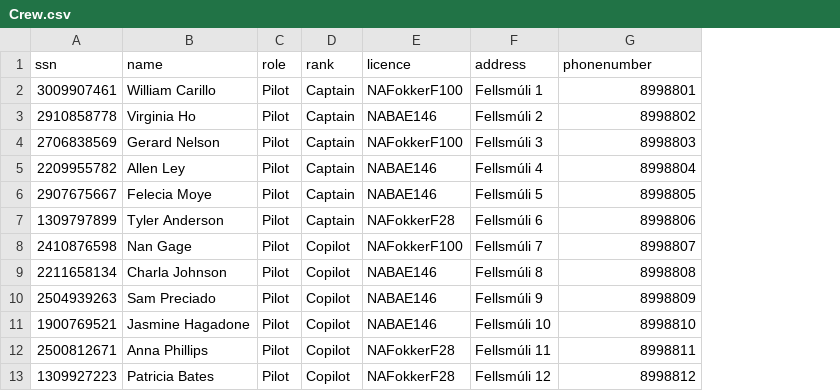
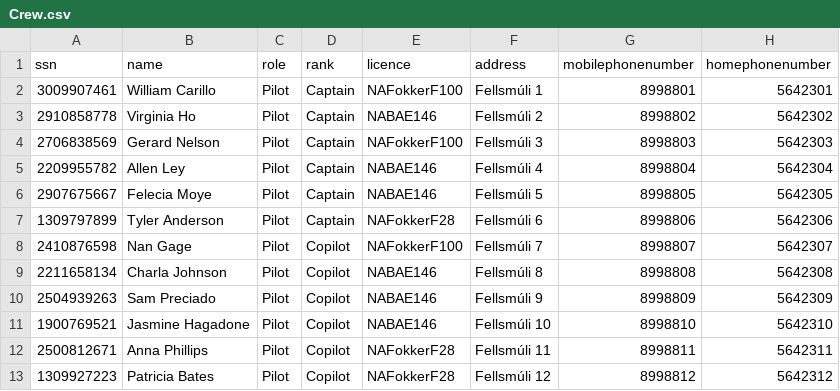
Before and after one commit to DonNinja/VLN-1, a CSV file: STUDENTDATA/Crew.csv, drawn as a sheet; only a part is shown; the diff names each change by its address in the sheet, - before the commit and + after, or states it on an @@ line.

Commit message:
Breytti Crew.csv og bætti við heimasíma og byrjaði á einhverju í UI layerinu.

```diff
--- a/STUDENTDATA/Crew.csv
+++ b/STUDENTDATA/Crew.csv
+column H (homephonenumber), rows 2-13: 5642301 | 5642302 | 5642303 | 5642304 | 5642305 | 5642306 | 5642307 | 5642308 | 5642309 | 5642310 | 5642311 | 5642312
-G1: phonenumber
+G1: mobilephonenumber
```
Also changed, not shown: 2 other files.
